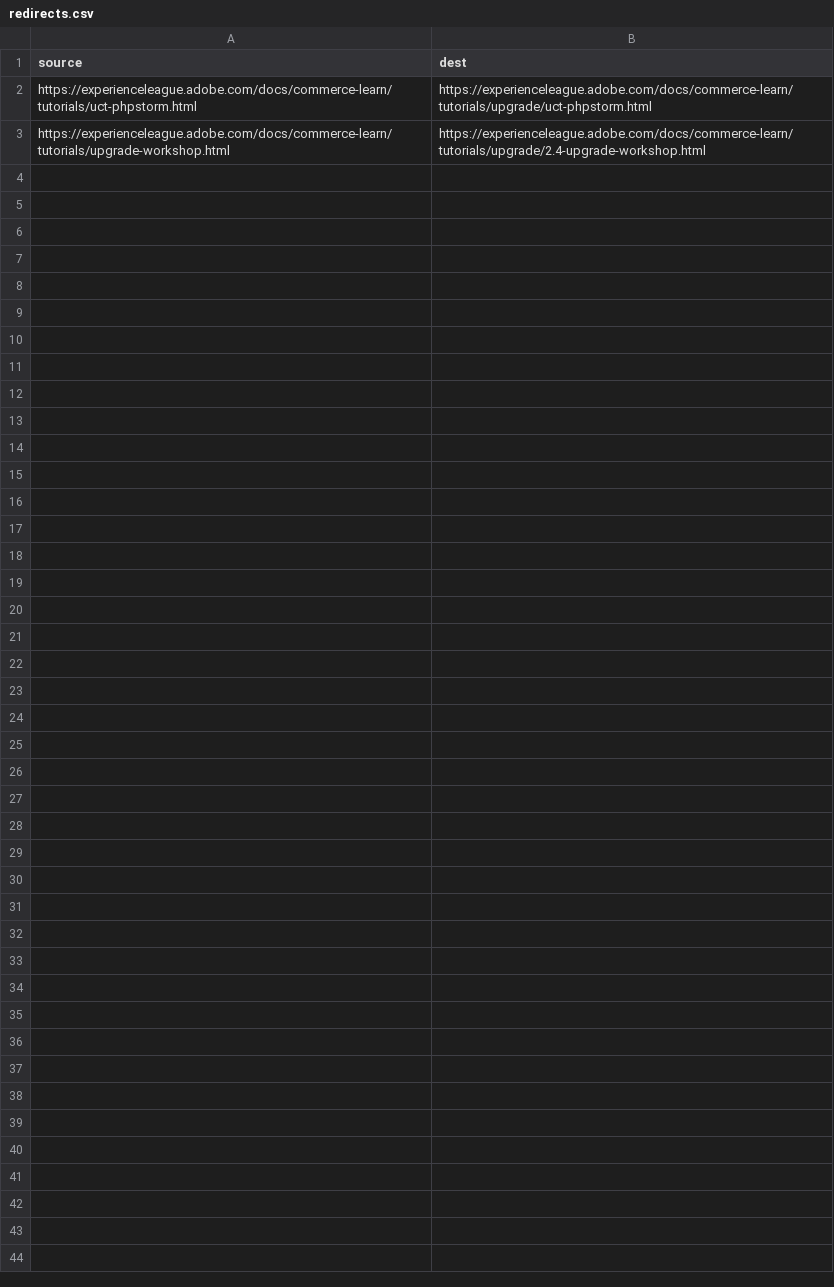
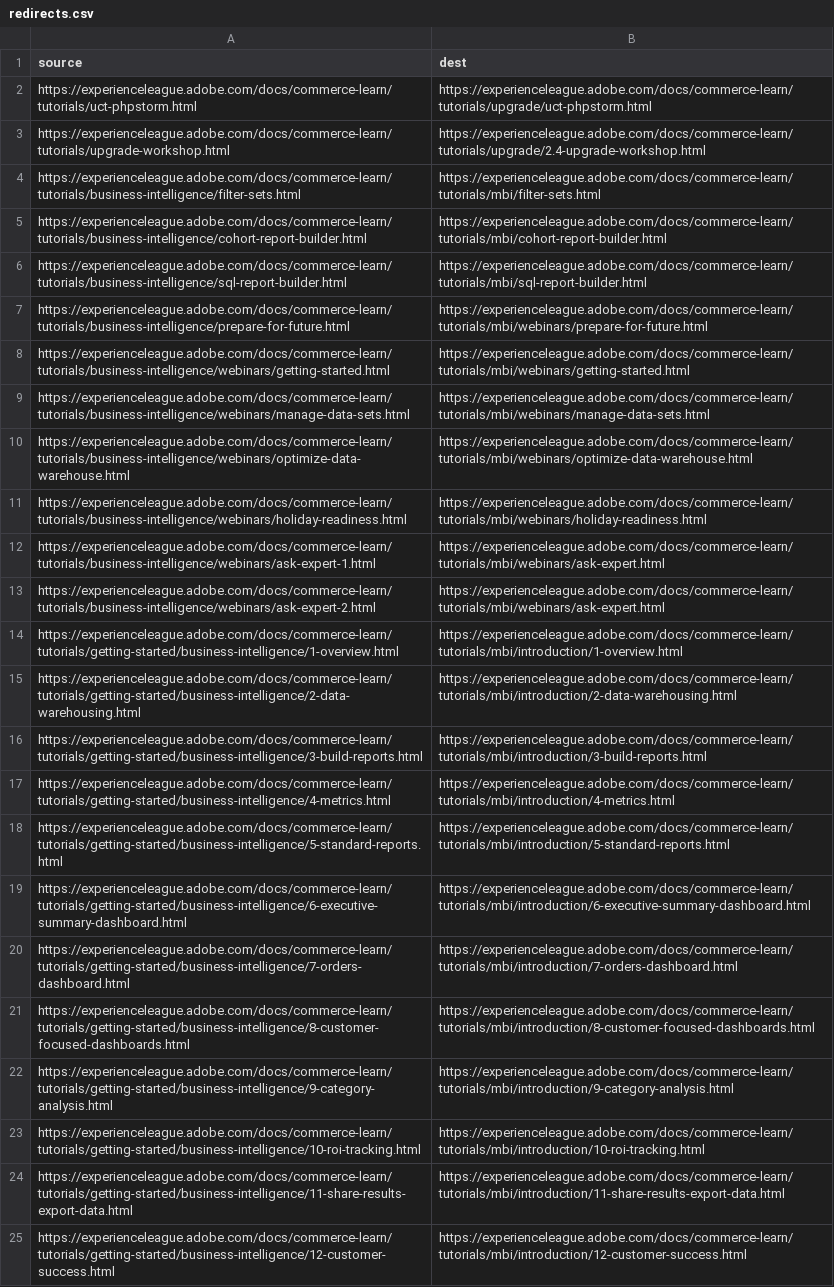
Before and after one commit to AdobeDocs/commerce-learn.en, a CSV file: redirects.csv, drawn as a sheet; the diff names each change by its address in the sheet, - before the commit and + after, or states it on an @@ line.

Commit message:
Reorganize MBI videos, add webinar

```diff
--- a/redirects.csv
+++ b/redirects.csv
+row 4: https://experienceleague.adobe.com/docs/commerce-learn/tutorials/business-intelligence/filter-sets.html | https://experienceleague.adobe.com/docs/commerce-learn/tutorials/mbi/filter-sets.html
+row 5: https://experienceleague.adobe.com/docs/commerce-learn/tutorials/business-intelligence/cohort-report-builder.html | https://experienceleague.adobe.com/docs/commerce-learn/tutorials/mbi/cohort-report-builder.html
+row 6: https://experienceleague.adobe.com/docs/commerce-learn/tutorials/business-intelligence/sql-report-builder.html | https://experienceleague.adobe.com/docs/commerce-learn/tutorials/mbi/sql-report-builder.html
+row 7: https://experienceleague.adobe.com/docs/commerce-learn/tutorials/business-intelligence/prepare-for-future.html | https://experienceleague.adobe.com/docs/commerce-learn/tutorials/mbi/webinars/prepare-for-future.html
+row 8: https://experienceleague.adobe.com/docs/commerce-learn/tutorials/business-intelligence/webinars/getting-started.html | https://experienceleague.adobe.com/docs/commerce-learn/tutorials/mbi/webinars/getting-started.html
+row 9: https://experienceleague.adobe.com/docs/commerce-learn/tutorials/business-intelligence/webinars/manage-data-sets.html | https://experienceleague.adobe.com/docs/commerce-learn/tutorials/mbi/webinars/manage-data-sets.html
+row 10: https://experienceleague.adobe.com/docs/commerce-learn/tutorials/business-intelligence/webinars/optimize-data-warehouse.html | https://experienceleague.adobe.com/docs/commerce-learn/tutorials/mbi/webinars/optimize-data-warehouse.html
+row 11: https://experienceleague.adobe.com/docs/commerce-learn/tutorials/business-intelligence/webinars/holiday-readiness.html | https://experienceleague.adobe.com/docs/commerce-learn/tutorials/mbi/webinars/holiday-readiness.html
+row 12: https://experienceleague.adobe.com/docs/commerce-learn/tutorials/business-intelligence/webinars/ask-expert-1.html | https://experienceleague.adobe.com/docs/commerce-learn/tutorials/mbi/webinars/ask-expert.html
+row 13: https://experienceleague.adobe.com/docs/commerce-learn/tutorials/business-intelligence/webinars/ask-expert-2.html | https://experienceleague.adobe.com/docs/commerce-learn/tutorials/mbi/webinars/ask-expert.html
+row 14: https://experienceleague.adobe.com/docs/commerce-learn/tutorials/getting-started/business-intelligence/1-overview.html | https://experienceleague.adobe.com/docs/commerce-learn/tutorials/mbi/introduction/1-overview.html
+row 15: https://experienceleague.adobe.com/docs/commerce-learn/tutorials/getting-started/business-intelligence/2-data-warehousing.html | https://experienceleague.adobe.com/docs/commerce-learn/tutorials/mbi/introduction/2-data-warehousing.html
+row 16: https://experienceleague.adobe.com/docs/commerce-learn/tutorials/getting-started/business-intelligence/3-build-reports.html | https://experienceleague.adobe.com/docs/commerce-learn/tutorials/mbi/introduction/3-build-reports.html
+row 17: https://experienceleague.adobe.com/docs/commerce-learn/tutorials/getting-started/business-intelligence/4-metrics.html | https://experienceleague.adobe.com/docs/commerce-learn/tutorials/mbi/introduction/4-metrics.html
+row 18: https://experienceleague.adobe.com/docs/commerce-learn/tutorials/getting-started/business-intelligence/5-standard-reports.html | https://experienceleague.adobe.com/docs/commerce-learn/tutorials/mbi/introduction/5-standard-reports.html
+row 19: https://experienceleague.adobe.com/docs/commerce-learn/tutorials/getting-started/business-intelligence/6-executive-summary-dashboard.html | https://experienceleague.adobe.com/docs/commerce-learn/tutorials/mbi/introduction/6-executive-summary-dashboard.html
+row 20: https://experienceleague.adobe.com/docs/commerce-learn/tutorials/getting-started/business-intelligence/7-orders-dashboard.html | https://experienceleague.adobe.com/docs/commerce-learn/tutorials/mbi/introduction/7-orders-dashboard.html
+row 21: https://experienceleague.adobe.com/docs/commerce-learn/tutorials/getting-started/business-intelligence/8-customer-focused-dashboards.html | https://experienceleague.adobe.com/docs/commerce-learn/tutorials/mbi/introduction/8-customer-focused-dashboards.html
+row 22: https://experienceleague.adobe.com/docs/commerce-learn/tutorials/getting-started/business-intelligence/9-category-analysis.html | https://experienceleague.adobe.com/docs/commerce-learn/tutorials/mbi/introduction/9-category-analysis.html
+row 23: https://experienceleague.adobe.com/docs/commerce-learn/tutorials/getting-started/business-intelligence/10-roi-tracking.html | https://experienceleague.adobe.com/docs/commerce-learn/tutorials/mbi/introduction/10-roi-tracking.html
+row 24: https://experienceleague.adobe.com/docs/commerce-learn/tutorials/getting-started/business-intelligence/11-share-results-export-data.html | https://experienceleague.adobe.com/docs/commerce-learn/tutorials/mbi/introduction/11-share-results-export-data.html
+row 25: https://experienceleague.adobe.com/docs/commerce-learn/tutorials/getting-started/business-intelligence/12-customer-success.html | https://experienceleague.adobe.com/docs/commerce-learn/tutorials/mbi/introduction/12-customer-success.html
```
Also changed, not shown: 26 other files.
